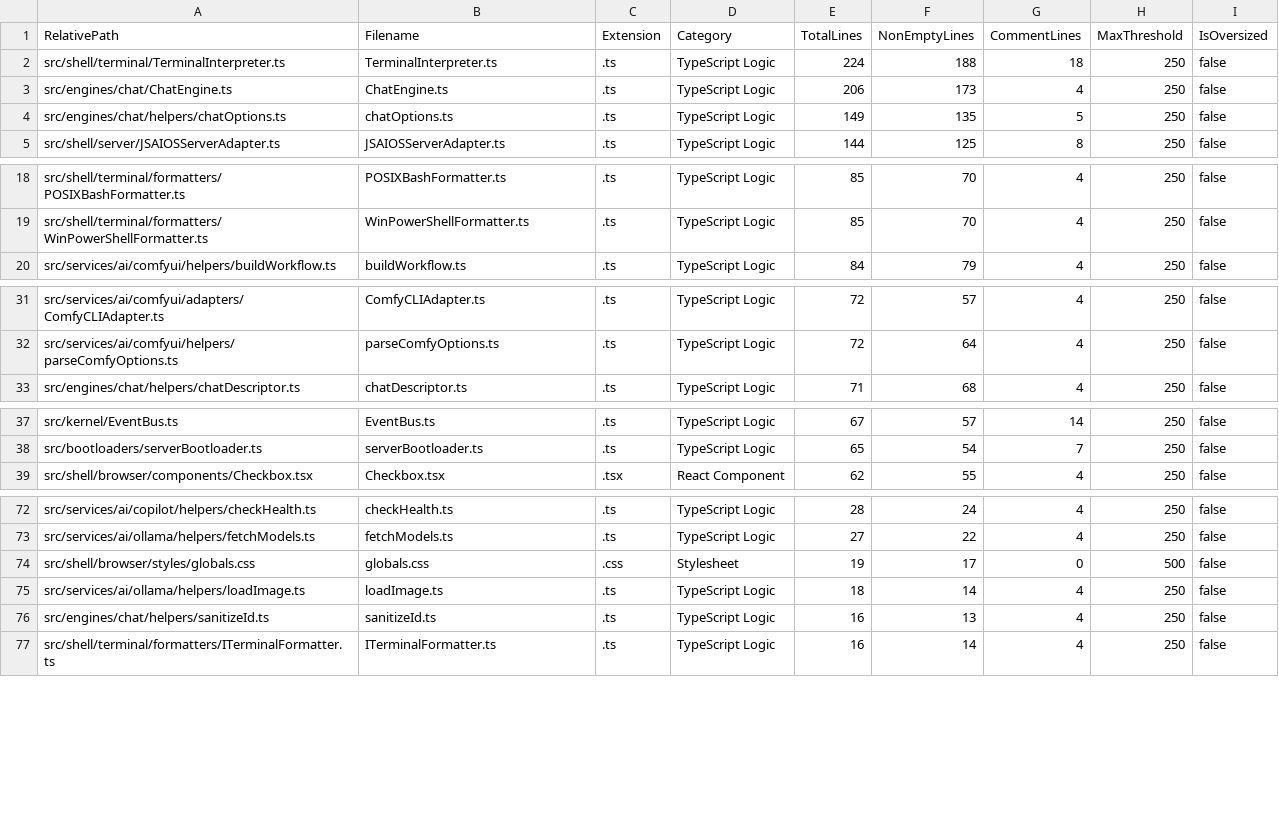
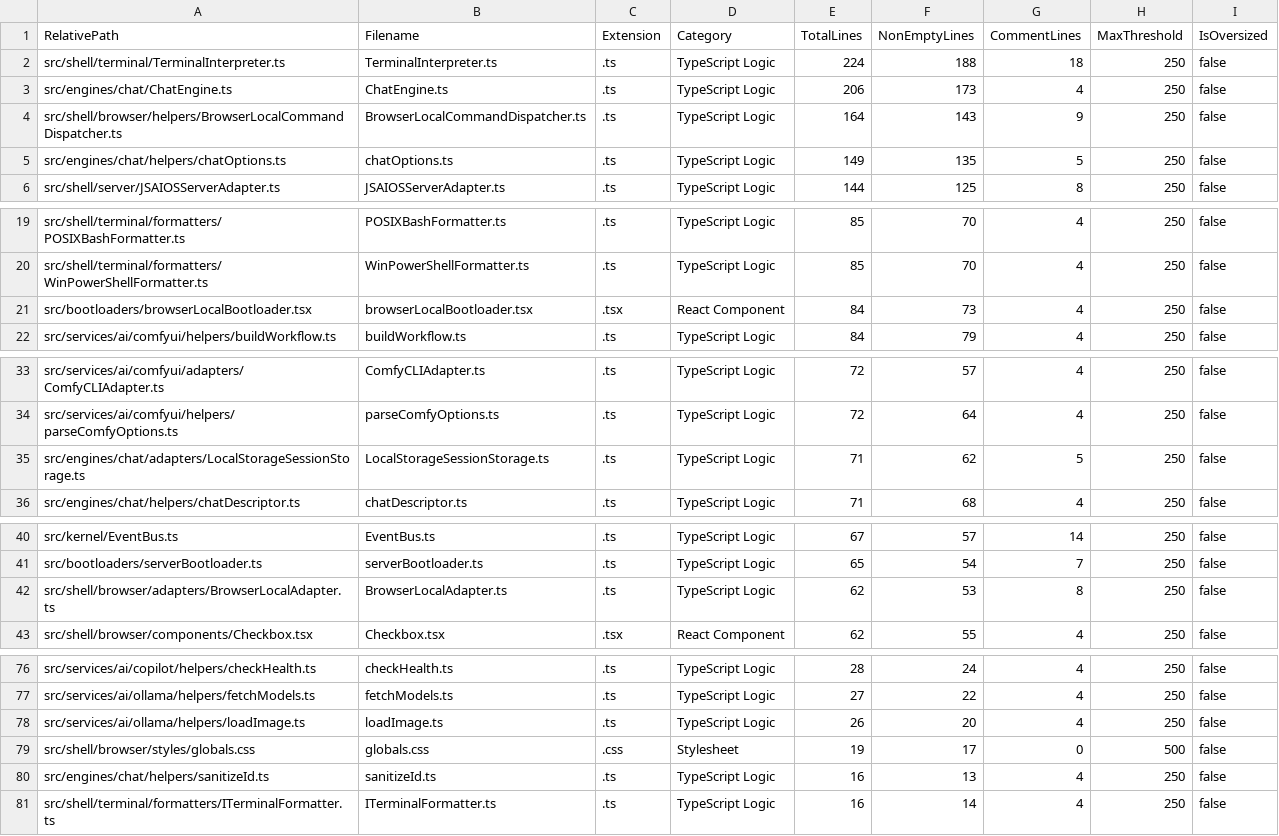
Before and after one commit to mattdaruma/JSAIOS, a CSV file: reports/src_line_counts.csv, drawn as a sheet; only a part is shown, gaps mark what is left out.

Commit message:
implement-mode-b-standalone-in-browser-client-kernel-and-local-storage-session-persistence

```diff
--- a/reports/src_line_counts.csv
+++ b/reports/src_line_counts.csv
@@ -3,2 +3,3 @@ RelativePath,Filename,Extension,Category,TotalLines,NonEmptyLines,CommentLines,M
 "src/engines/chat/ChatEngine.ts","ChatEngine.ts",".ts","TypeScript Logic",206,173,4,250,false
+"src/shell/browser/helpers/BrowserLocalCommandDispatcher.ts","BrowserLocalCommandDispatcher.ts",".ts","TypeScript Logic",164,143,9,250,false
 "src/engines/chat/helpers/chatOptions.ts","chatOptions.ts",".ts","TypeScript Logic",149,135,5,250,false
@@ -19,2 +20,3 @@ RelativePath,Filename,Extension,Category,TotalLines,NonEmptyLines,CommentLines,M
 "src/shell/terminal/formatters/WinPowerShellFormatter.ts","WinPowerShellFormatter.ts",".ts","TypeScript Logic",85,70,4,250,false
+"src/bootloaders/browserLocalBootloader.tsx","browserLocalBootloader.tsx",".tsx","React Component",84,73,4,250,false
 "src/services/ai/comfyui/helpers/buildWorkflow.ts","buildWorkflow.ts",".ts","TypeScript Logic",84,79,4,250,false
@@ -32,2 +34,3 @@ RelativePath,Filename,Extension,Category,TotalLines,NonEmptyLines,CommentLines,M
 "src/services/ai/comfyui/helpers/parseComfyOptions.ts","parseComfyOptions.ts",".ts","TypeScript Logic",72,64,4,250,false
+"src/engines/chat/adapters/LocalStorageSessionStorage.ts","LocalStorageSessionStorage.ts",".ts","TypeScript Logic",71,62,5,250,false
 "src/engines/chat/helpers/chatDescriptor.ts","chatDescriptor.ts",".ts","TypeScript Logic",71,68,4,250,false
@@ -38,2 +41,3 @@ RelativePath,Filename,Extension,Category,TotalLines,NonEmptyLines,CommentLines,M
 "src/bootloaders/serverBootloader.ts","serverBootloader.ts",".ts","TypeScript Logic",65,54,7,250,false
+"src/shell/browser/adapters/BrowserLocalAdapter.ts","BrowserLocalAdapter.ts",".ts","TypeScript Logic",62,53,8,250,false
 "src/shell/browser/components/Checkbox.tsx","Checkbox.tsx",".tsx","React Component",62,55,4,250,false
@@ -73,4 +77,4 @@ RelativePath,Filename,Extension,Category,TotalLines,NonEmptyLines,CommentLines,M
 "src/services/ai/ollama/helpers/fetchModels.ts","fetchModels.ts",".ts","TypeScript Logic",27,22,4,250,false
+"src/services/ai/ollama/helpers/loadImage.ts","loadImage.ts",".ts","TypeScript Logic",26,20,4,250,false
 "src/shell/browser/styles/globals.css","globals.css",".css","Stylesheet",19,17,0,500,false
-"src/services/ai/ollama/helpers/loadImage.ts","loadImage.ts",".ts","TypeScript Logic",18,14,4,250,false
 "src/engines/chat/helpers/sanitizeId.ts","sanitizeId.ts",".ts","TypeScript Logic",16,13,4,250,false
```
Also changed, not shown: 8 other files.
